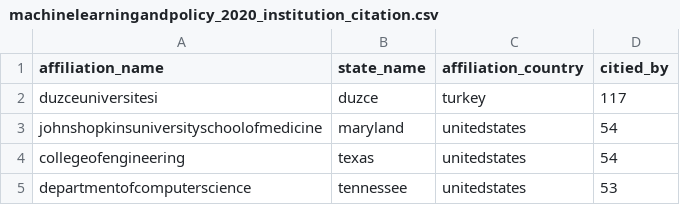
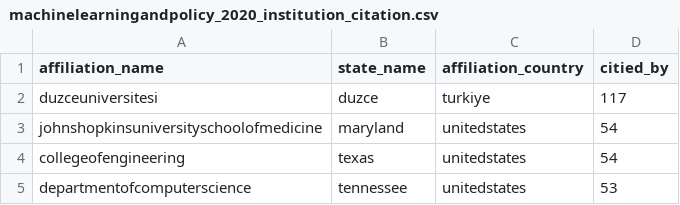
Before and after one commit to uchicago-2025-capp30122/30122-project-mapademic, a CSV file: data/output_data/institutions/machinelearningandpolicy_2020_institution_citation.csv, drawn as a sheet; only a part is shown.

```diff
--- a/data/output_data/institutions/machinelearningandpolicy_2020_institution_citation.csv
+++ b/data/output_data/institutions/machinelearningandpolicy_2020_institution_citation.csv
@@ -1,3 +1,3 @@
 affiliation_name;state_name;affiliation_country;citied_by
-duzceuniversitesi;duzce;turkey;117
+duzceuniversitesi;duzce;turkiye;117
 johnshopkinsuniversityschoolofmedicine;maryland;unitedstates;54
```
Also changed, not shown: data/output_data/institutions/machinelearningandpolicy_2024_institution_citation.csv, data/output_data/paper/machinelearningandpolicy_2024_state_paper.csv, 27 other files.
